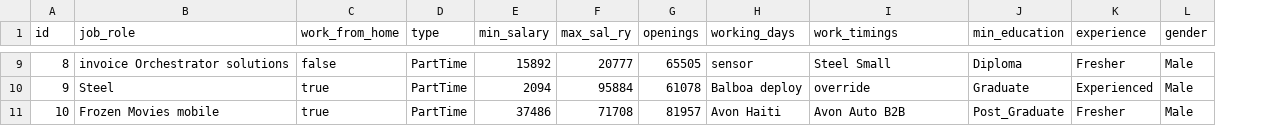
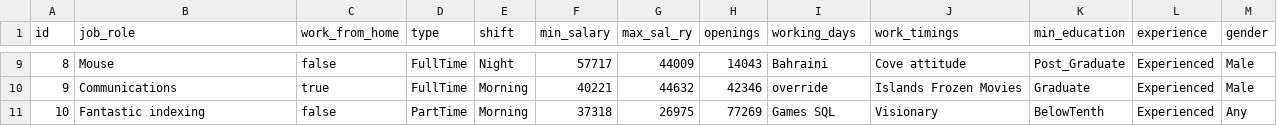
Before and after one commit to ashwaqkhan/SimplifyVms, a CSV file: src/main/resources/config/liquibase/fake-data/basic_details.csv, drawn as a sheet; only a part is shown, gaps mark what is left out; addresses are those after the commit; the diff covers the shown part only; the diff names each change by its address in the sheet, - before the commit and + after, or states it on an @@ line.

```diff
--- a/src/main/resources/config/liquibase/fake-data/basic_details.csv
+++ b/src/main/resources/config/liquibase/fake-data/basic_details.csv
+column E (shift), rows 9-11: Night | Morning | Morning
-B9 (job_role): invoice Orchestrator solutions
+B9 (job_role): Mouse
-D9:D10 (type): PartTime
+D9:D10 (type): FullTime
-F9 (min_salary): 15892
+F9 (min_salary): 57717
-G9 (max_sal_ry): 20777
+G9 (max_sal_ry): 44009
-H9 (openings): 65505
+H9 (openings): 14043
-I9 (working_days): sensor
+I9 (working_days): Bahraini
-J9 (work_timings): Steel Small
+J9 (work_timings): Cove attitude
-K9 (min_education): Diploma
+K9 (min_education): Post_Graduate
-L9 (experience): Fresher
+L9 (experience): Experienced
-B10 (job_role): Steel
+B10 (job_role): Communications
-F10 (min_salary): 2094
+F10 (min_salary): 40221
-G10 (max_sal_ry): 95884
+G10 (max_sal_ry): 44632
-H10 (openings): 61078
+H10 (openings): 42346
-I10 (working_days): Balboa deploy
+I10 (working_days): override
-J10 (work_timings): override
+J10 (work_timings): Islands Frozen Movies
-B11 (job_role): Frozen Movies mobile
+B11 (job_role): Fantastic indexing
-C11 (work_from_home): true
+C11 (work_from_home): false
-F11 (min_salary): 37486
+F11 (min_salary): 37318
-G11 (max_sal_ry): 71708
+G11 (max_sal_ry): 26975
-H11 (openings): 81957
+H11 (openings): 77269
-I11 (working_days): Avon Haiti
+I11 (working_days): Games SQL
-J11 (work_timings): Avon Auto B2B
+J11 (work_timings): Visionary
-K11 (min_education): Post_Graduate
+K11 (min_education): BelowTenth
-L11 (experience): Fresher
+L11 (experience): Experienced
-M11 (gender): Male
+M11 (gender): Any
```
Also changed, not shown: 55 edited cells elsewhere in this file, 38 other files.
